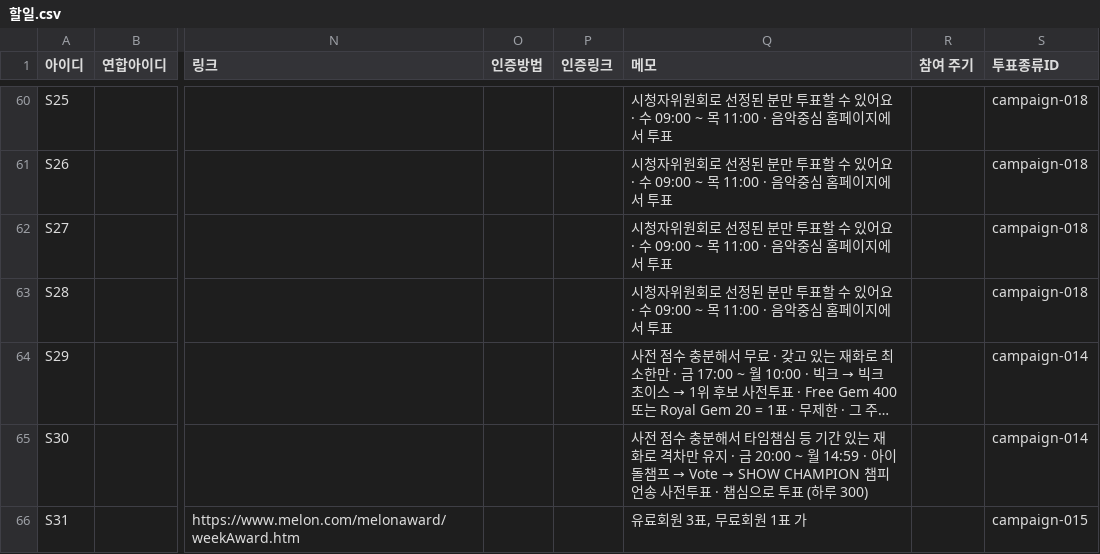
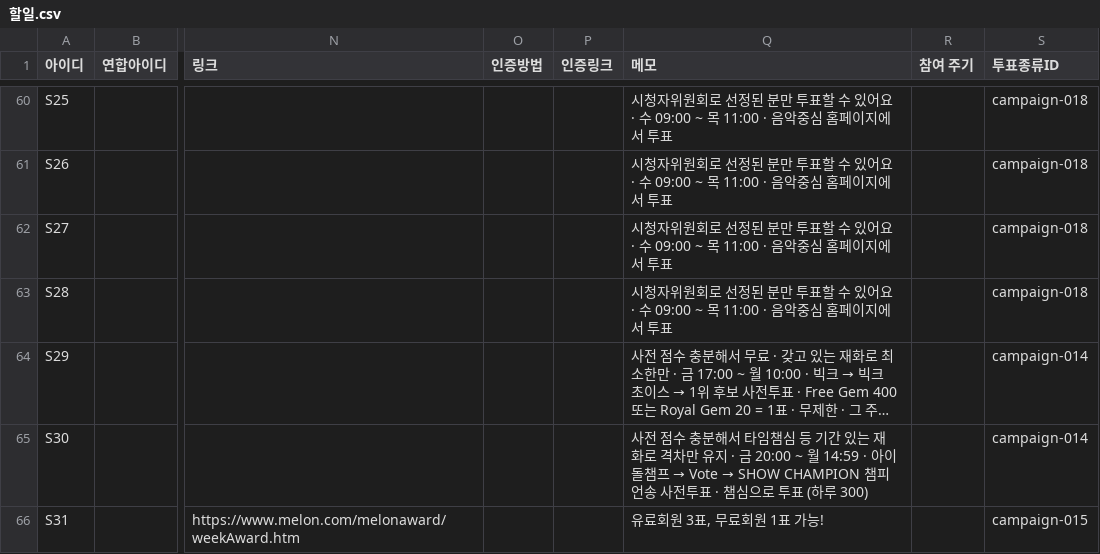
Before and after one commit to WONIWONIWONIWONI/todo, a CSV file: sheet-templates/할일.csv, drawn as a sheet; only a part is shown, gaps mark what is left out; long unchanged cells end in …; the diff names each change by its address in the sheet, - before the commit and + after, or states it on an @@ line.

Commit message:
관리자 초안: 할일.csv S31

```diff
--- a/sheet-templates/할일.csv
+++ b/sheet-templates/할일.csv
-Q66 (메모): 유료회원 3표, 무료회원 1표 가
+Q66 (메모): 유료회원 3표, 무료회원 1표 가능!
```
